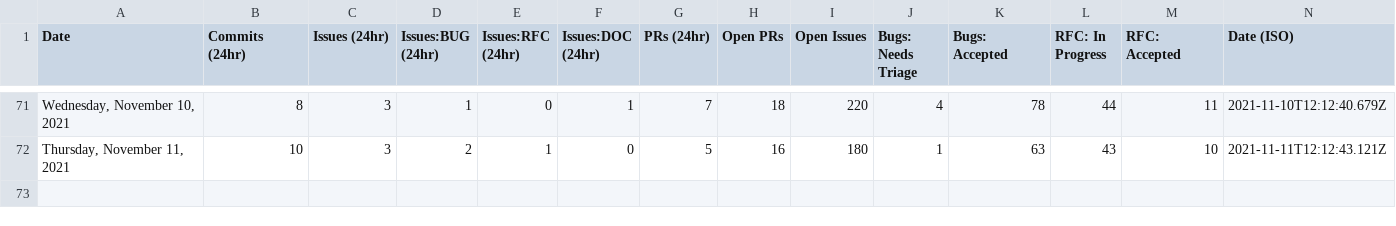
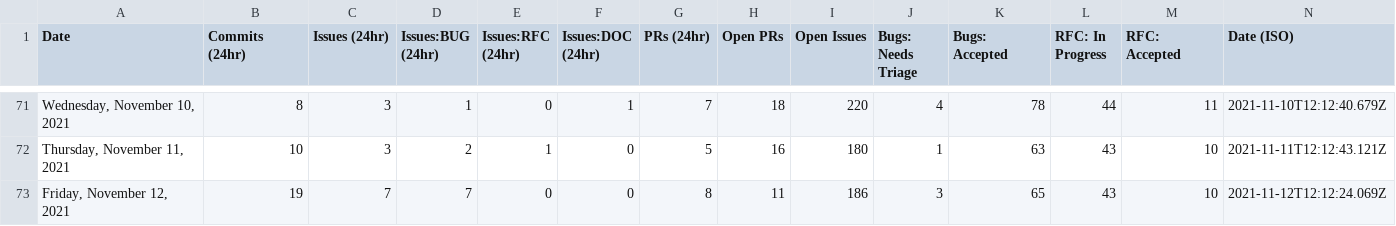
Before and after one commit to sj-rai/astro, a CSV file: scripts/stats/stats.csv, drawn as a sheet; only a part is shown, gaps mark what is left out.

```diff
--- a/scripts/stats/stats.csv
+++ b/scripts/stats/stats.csv
@@ -72 +72,2 @@ Date,Commits (24hr),Issues (24hr),Issues:BUG (24hr),Issues:RFC (24hr),Issues:DOC
 "Thursday, November 11, 2021",10,3,2,1,0,5,16,180,1,63,43,10,"2021-11-11T12:12:43.121Z"
+"Friday, November 12, 2021",19,7,7,0,0,8,11,186,3,65,43,10,"2021-11-12T12:12:24.069Z"
```
